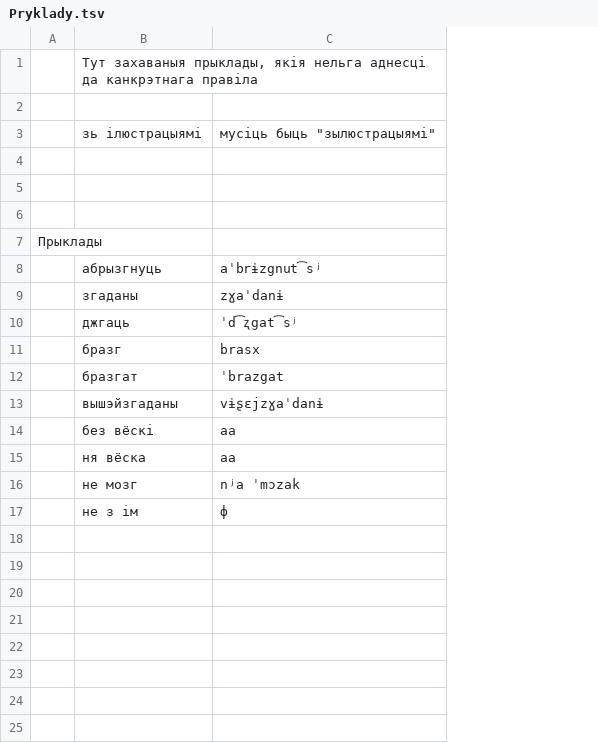
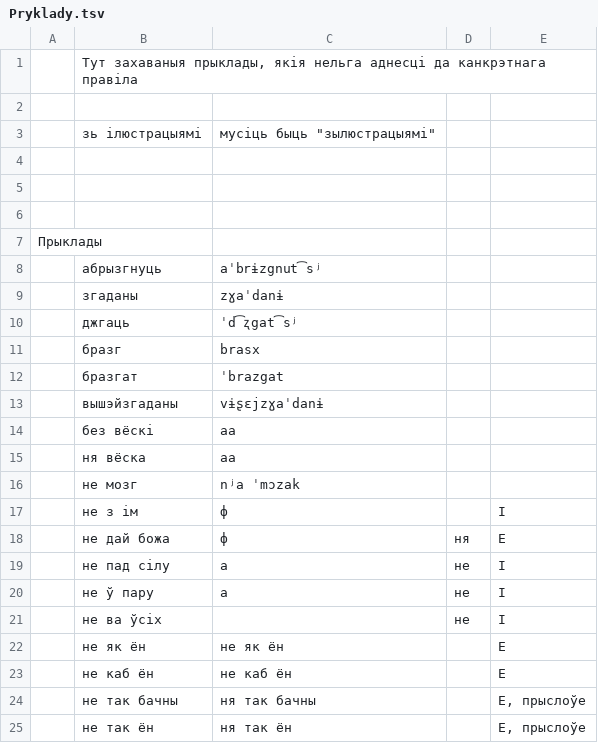
Before and after one commit to Belarus/BelG2P, a TSV file: src/Pryklady.tsv, drawn as a sheet; the diff names each change by its address in the sheet, - before the commit and + after, or states it on an @@ line.

```diff
--- a/src/Pryklady.tsv
+++ b/src/Pryklady.tsv
+column D, empty
+column E, row 17: I
+row 18:  | не дай божа | ф | ня | E
+row 19:  | не пад сілу | a | не | I
+row 20:  | не ў пару | a | не | I
+row 21:  | не ва ўсіх |  | не | I
+row 22:  | не як ён | не як ён |  | E
+row 23:  | не каб ён | не каб ён |  | E
+row 24:  | не так бачны | ня так бачны |  | E, прыслоўе
+row 25:  | не так ён | ня так ён |  | E, прыслоўе
```
Also changed, not shown: src/Miakkasc.tsv, src/Sprascennie.tsv, 2 other files.
